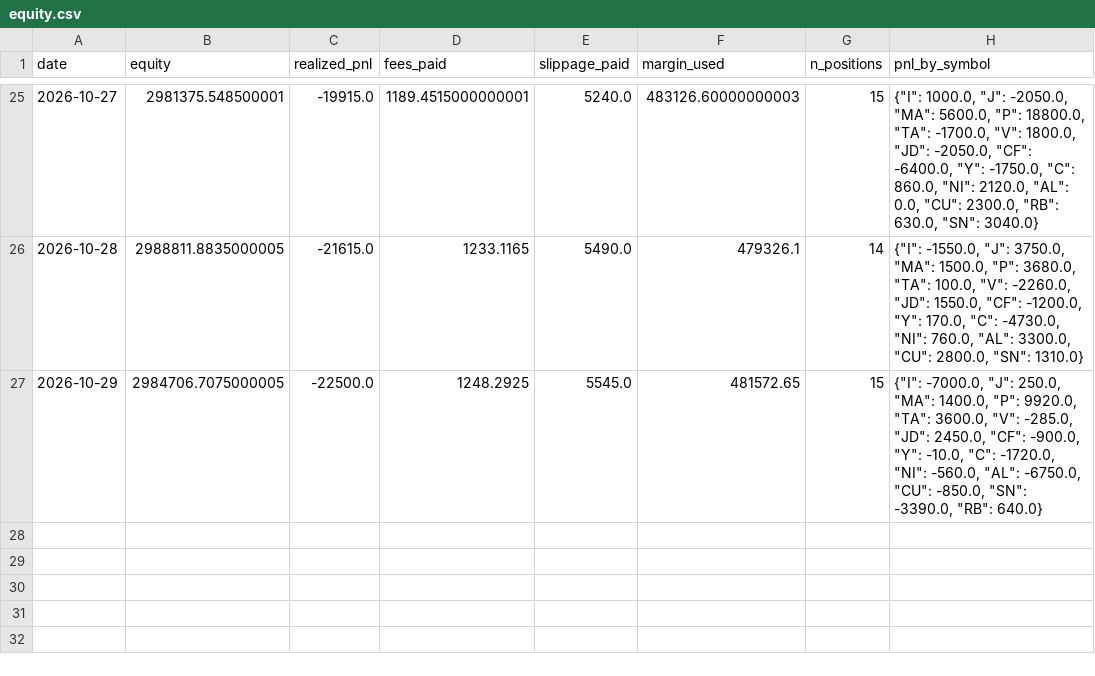
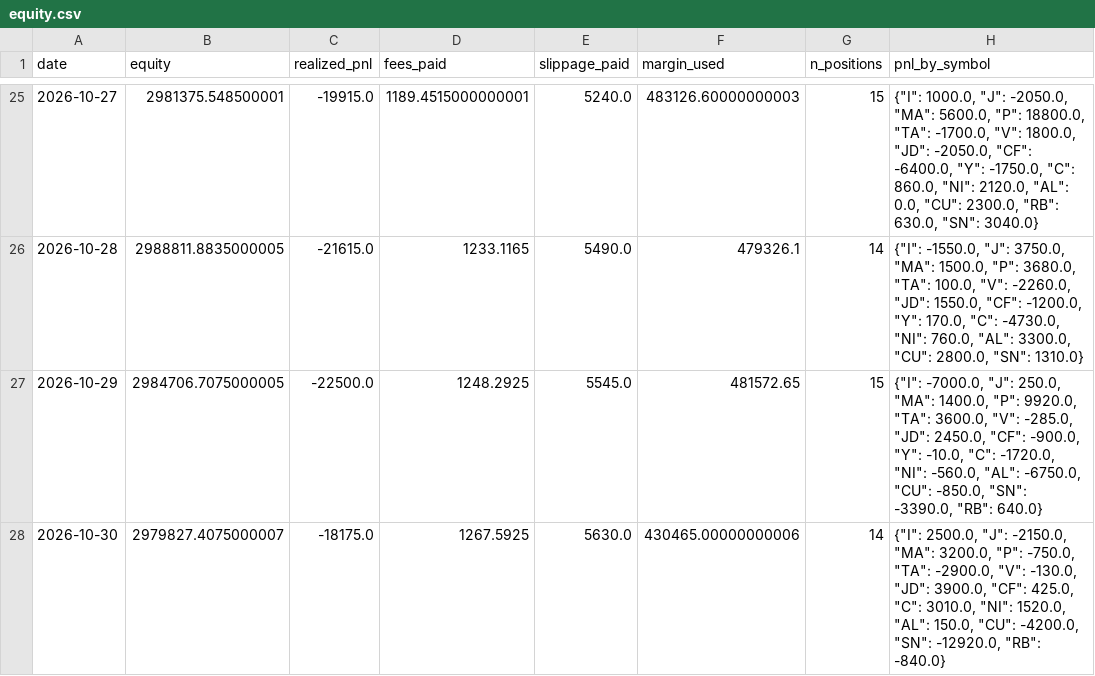
Before and after one commit to goodzcyabc/cta-china-futures, a CSV file: paper/v03p/equity.csv, drawn as a sheet; only a part is shown, gaps mark what is left out.

```diff
--- a/paper/v03p/equity.csv
+++ b/paper/v03p/equity.csv
@@ -27 +27,2 @@ date,equity,realized_pnl,fees_paid,slippage_paid,margin_used,n_positions,pnl_by_
 2026-10-29,2984706.7075000005,-22500.0,1248.2925,5545.0,481572.65,15,"{""I"": -7000.0, ""J"": 250.0, ""MA"": 1400.0, ""P"": 9920.0, ""TA"": 3600.0, ""V"": -285.0, ""JD"": 2450.0, ""CF"": -900.0, ""Y"": -10.0, ""C"": -1720.0, ""NI"": -560.0, ""AL"": -6750.0, ""CU"": -850.0, ""SN"": -3390.0, ""RB"": 640.0}"
+2026-10-30,2979827.4075000007,-18175.0,1267.5925,5630.0,430465.00000000006,14,"{""I"": 2500.0, ""J"": -2150.0, ""MA"": 3200.0, ""P"": -750.0, ""TA"": -2900.0, ""V"": -130.0, ""JD"": 3900.0, ""CF"": 425.0, ""C"": 3010.0, ""NI"": 1520.0, ""AL"": 150.0, ""CU"": -4200.0, ""SN"": -12920.0, ""RB"": -840.0}"
```
Also changed, not shown: paper/v01/equity.csv, paper/v01r/equity.csv, 31 other files.
